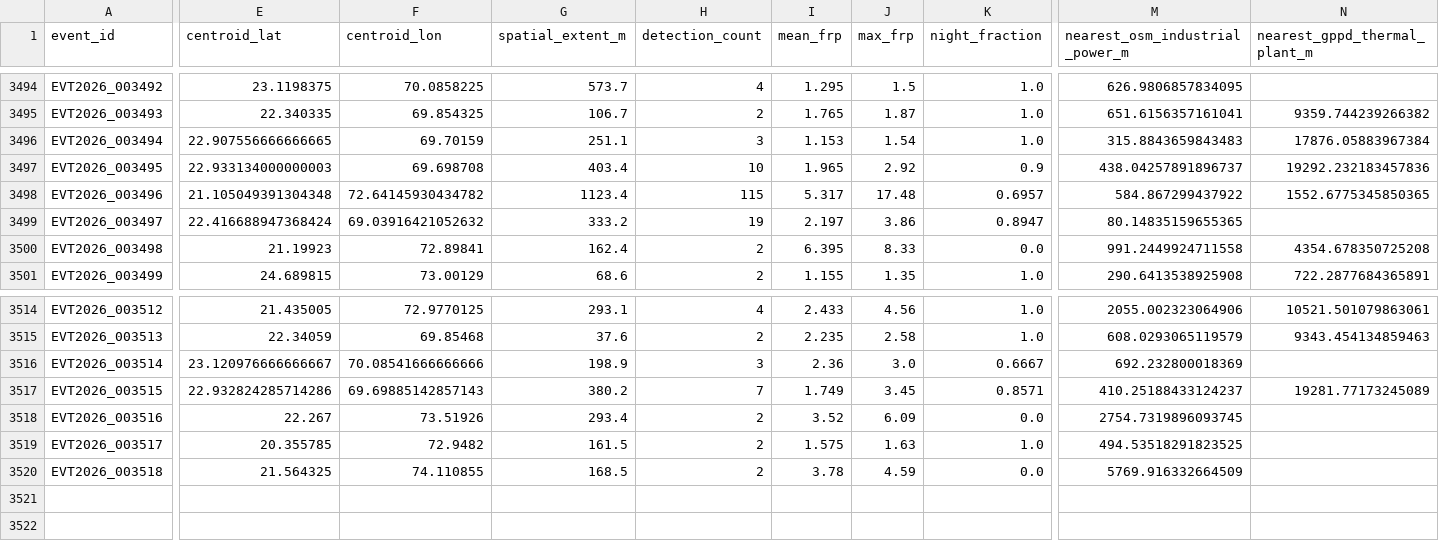
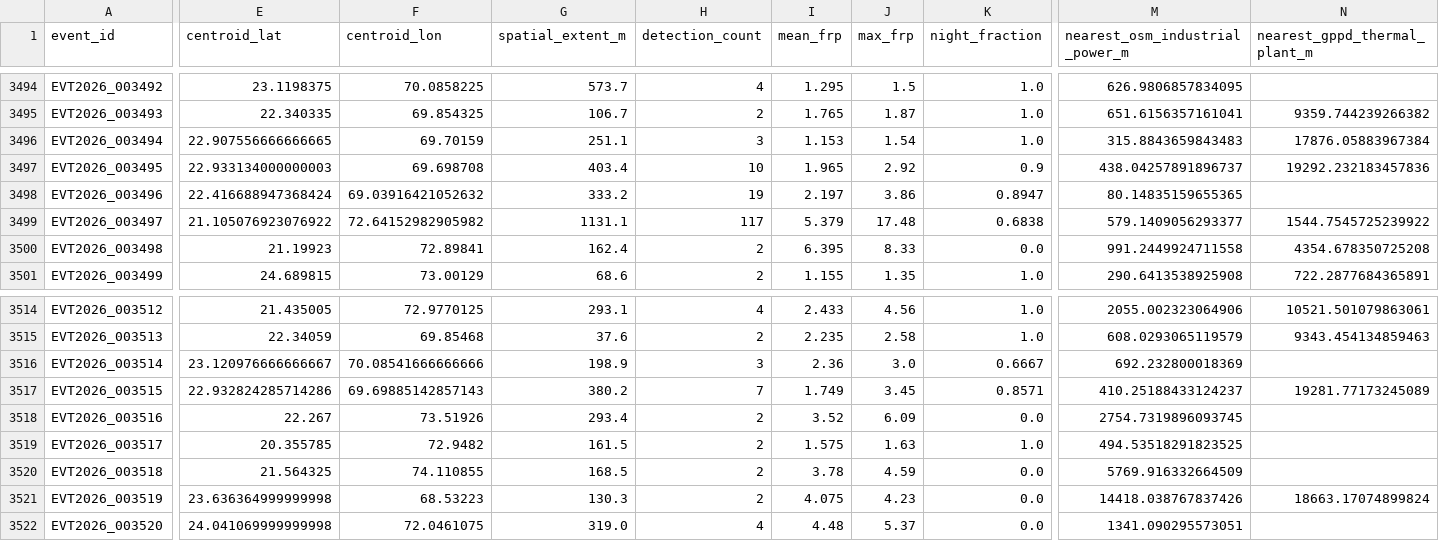
Before and after one commit to suvarchaw/Thermoscope, a CSV file: data/processed/gujarat_event_evidence_2026.csv, drawn as a sheet; only a part is shown, gaps mark what is left out; rows hold the shown columns only; the diff covers the shown part only; the diff names each change by its address in the sheet, - before the commit and + after, or states it on an @@ line.

```diff
--- a/data/processed/gujarat_event_evidence_2026.csv
+++ b/data/processed/gujarat_event_evidence_2026.csv
-E3498 (centroid_lat): 21.105049391304348
+E3498 (centroid_lat): 22.416688947368424
-F3498 (centroid_lon): 72.64145930434782
+F3498 (centroid_lon): 69.03916421052632
-G3498 (spatial_extent_m): 1123.4
+G3498 (spatial_extent_m): 333.2
-H3498 (detection_count): 115
+H3498 (detection_count): 19
-I3498 (mean_frp): 5.317
+I3498 (mean_frp): 2.197
-J3498 (max_frp): 17.48
+J3498 (max_frp): 3.86
-K3498 (night_fraction): 0.6957
+K3498 (night_fraction): 0.8947
-M3498 (nearest_osm_industrial_power_m): 584.867299437922
+M3498 (nearest_osm_industrial_power_m): 80.14835159655365
-N3498 (nearest_gppd_thermal_plant_m): 1552.6775345850365
+N3498 (nearest_gppd_thermal_plant_m): (empty)
-E3499 (centroid_lat): 22.416688947368424
+E3499 (centroid_lat): 21.105076923076922
-F3499 (centroid_lon): 69.03916421052632
+F3499 (centroid_lon): 72.64152982905982
-G3499 (spatial_extent_m): 333.2
+G3499 (spatial_extent_m): 1131.1
-H3499 (detection_count): 19
+H3499 (detection_count): 117
-I3499 (mean_frp): 2.197
+I3499 (mean_frp): 5.379
-J3499 (max_frp): 3.86
+J3499 (max_frp): 17.48
-K3499 (night_fraction): 0.8947
+K3499 (night_fraction): 0.6838
-M3499 (nearest_osm_industrial_power_m): 80.14835159655365
+M3499 (nearest_osm_industrial_power_m): 579.1409056293377
-N3499 (nearest_gppd_thermal_plant_m): (empty)
+N3499 (nearest_gppd_thermal_plant_m): 1544.7545725239922
+row 3521: EVT2026_003519 | 23.636364999999998 | 68.53223 | 130.3 | 2 | 4.075 | 4.23 | 0.0 | 14418.038767837426 | 18663.17074899824
+row 3522: EVT2026_003520 | 24.041069999999998 | 72.0461075 | 319.0 | 4 | 4.48 | 5.37 | 0.0 | 1341.090295573051
```
Also changed, not shown: 9 edited cells elsewhere in this file, data/processed/gujarat_thermal_events_2026.csv, 3 other files.
